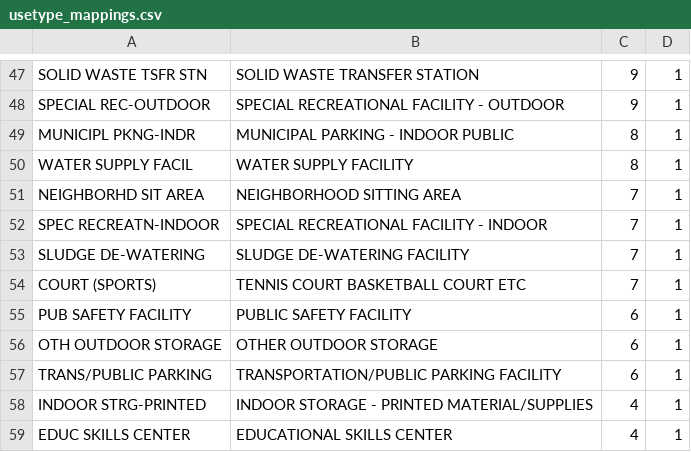
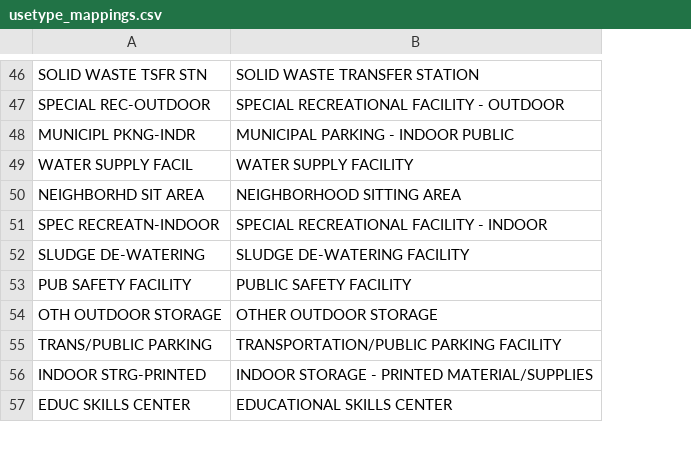
Before and after one commit to NYCPlanning/data-engineering, a CSV file: products/colp/data/usetype_mappings.csv, drawn as a sheet; only a part is shown, gaps mark what is left out; removed rows and columns are numbered as before the commit, all else as after; the diff covers the shown part only; the diff names each change by its address in the sheet, - before the commit and + after, or states it on an @@ line.

```diff
--- a/products/colp/data/usetype_mappings.csv
+++ b/products/colp/data/usetype_mappings.csv
-column C, rows 47-53: 9 | 9 | 8 | 8 | 7 | 7 | 7; rows 55-59: 6 | 6 | 6 | 4 | 4
-column D, rows 47-53: all 1; rows 55-59: all 1
-row 54: COURT (SPORTS) | TENNIS COURT BASKETBALL COURT ETC | 7 | 1
```
Also changed, not shown: 1 added row and 7 removed rows elsewhere in this file.
